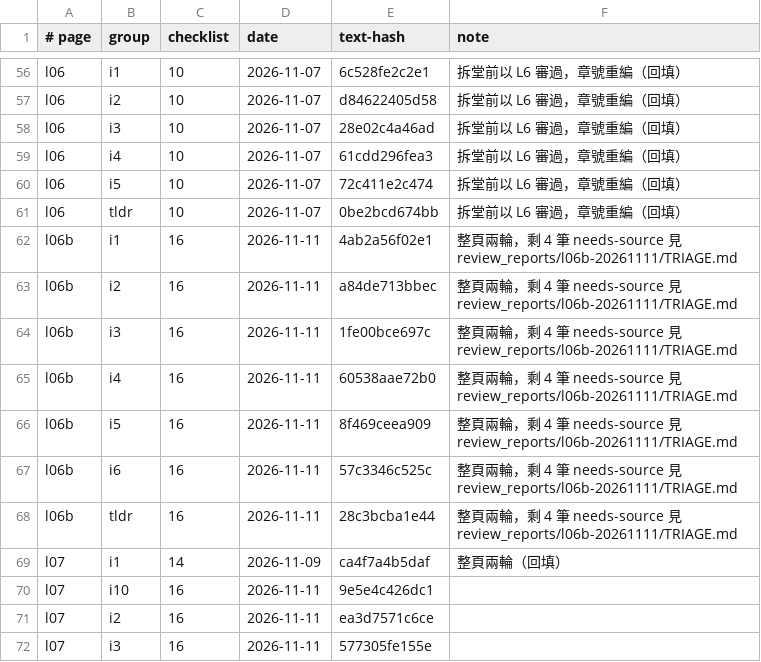
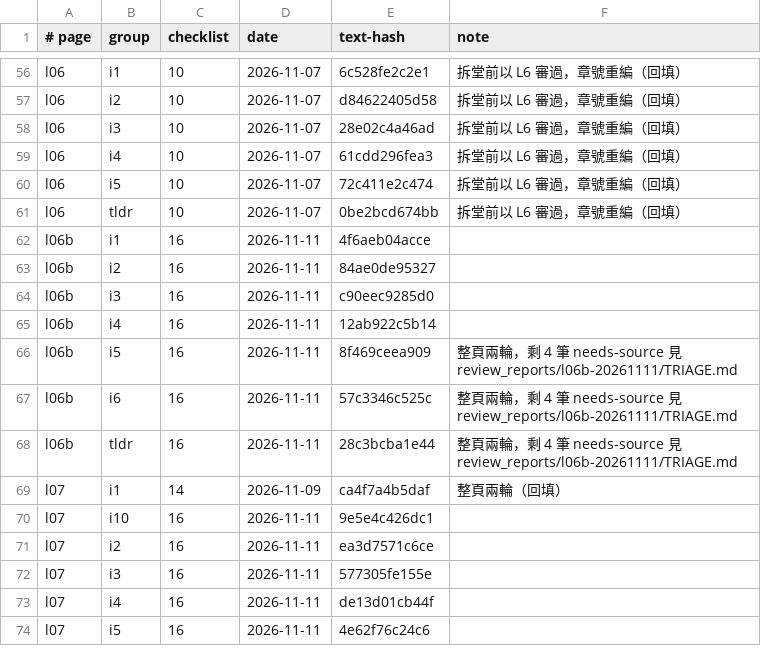
Before and after one commit to chihmingyang/cs2680, a TSV file: guide/review_log.tsv, drawn as a sheet; only a part is shown, gaps mark what is left out; the shorter side is filled out with more unchanged rows.

```diff
--- a/guide/review_log.tsv
+++ b/guide/review_log.tsv
@@ -61,6 +61,6 @@ l06	i5	10	2026-11-07	72c411e2c474	拆堂前以 L6 審過，章號重編（回填
 l06	tldr	10	2026-11-07	0be2bcd674bb	拆堂前以 L6 審過，章號重編（回填）
-l06b	i1	16	2026-11-11	4ab2a56f02e1	整頁兩輪，剩 4 筆 needs-source 見 review_reports/l06b-20261111/TRIAGE.md
-l06b	i2	16	2026-11-11	a84de713bbec	整頁兩輪，剩 4 筆 needs-source 見 review_reports/l06b-20261111/TRIAGE.md
-l06b	i3	16	2026-11-11	1fe00bce697c	整頁兩輪，剩 4 筆 needs-source 見 review_reports/l06b-20261111/TRIAGE.md
-l06b	i4	16	2026-11-11	60538aae72b0	整頁兩輪，剩 4 筆 needs-source 見 review_reports/l06b-20261111/TRIAGE.md
+l06b	i1	16	2026-11-11	4f6aeb04acce	
+l06b	i2	16	2026-11-11	84ae0de95327	
+l06b	i3	16	2026-11-11	c90eec9285d0	
+l06b	i4	16	2026-11-11	12ab922c5b14	
 l06b	i5	16	2026-11-11	8f469ceea909	整頁兩輪，剩 4 筆 needs-source 見 review_reports/l06b-20261111/TRIAGE.md
```
Also changed, not shown: 6 other files.
